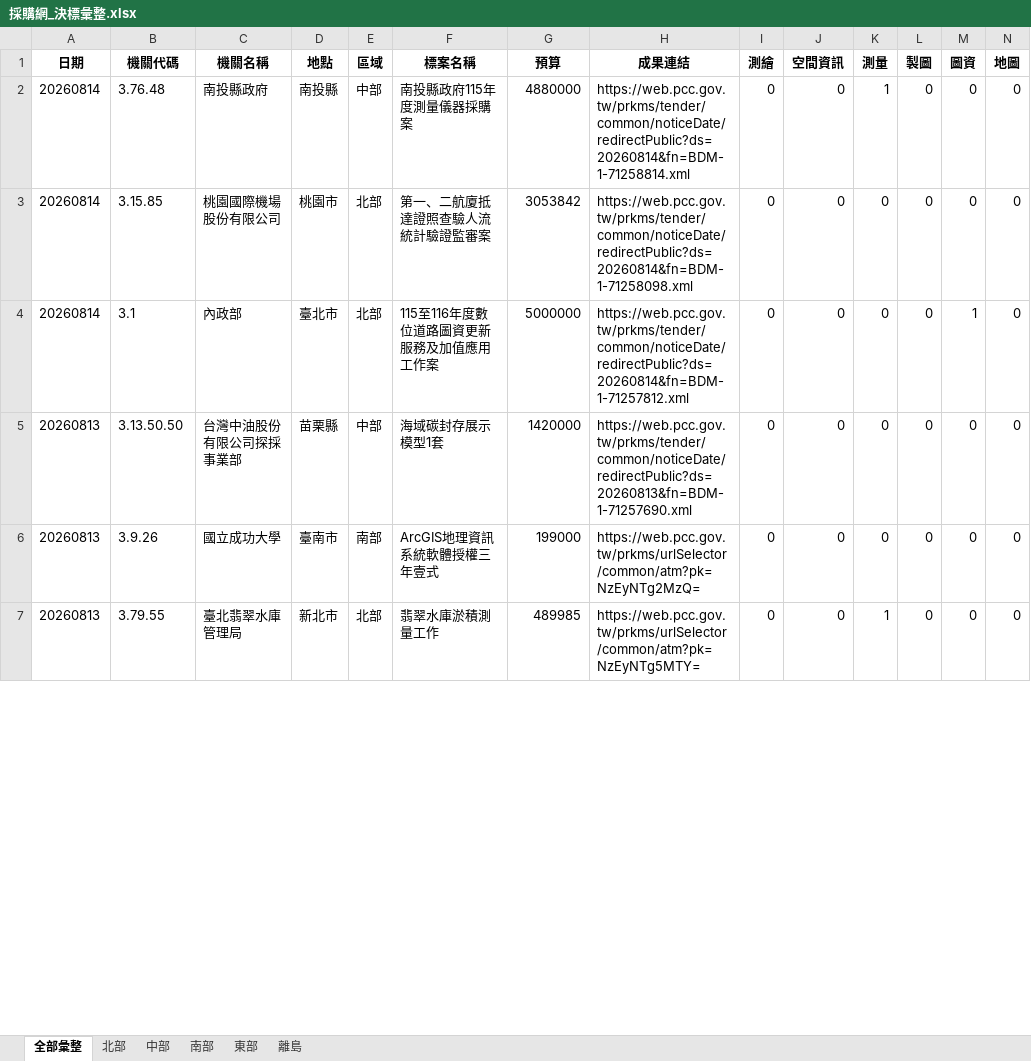
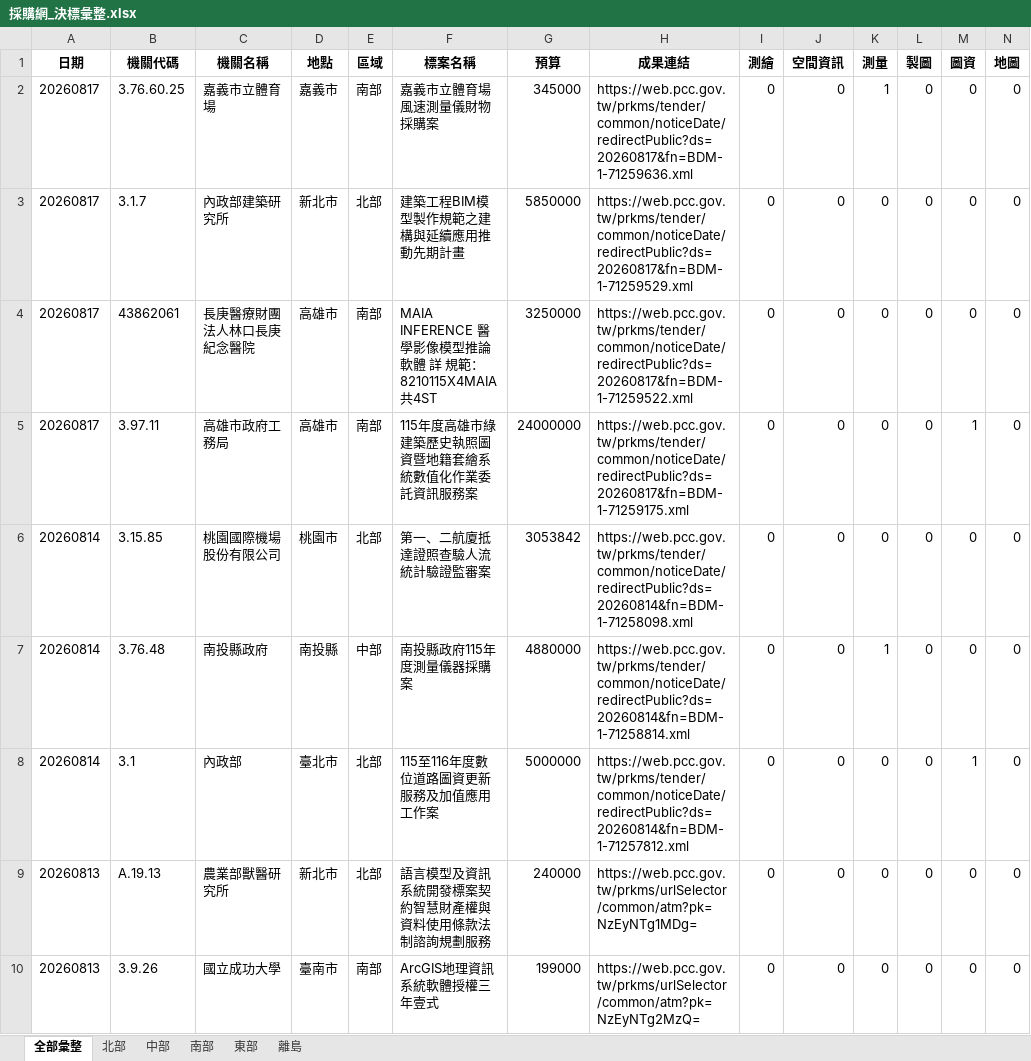
Before and after one commit to JAAAE/daily_bid, an Excel workbook: data/採購網_決標彙整.xlsx, sheet 全部彙整, drawn as a sheet; only a part is shown; the shorter side is filled out with more unchanged rows; values as stored, in another font and other column widths than the file's, no borders; rows hold the shown columns only; the diff covers the shown part only; the diff names each change by its address in the sheet, - before the commit and + after, or states it on an @@ line.

```diff
--- a/data/採購網_決標彙整.xlsx (sheet 全部彙整)
+++ b/data/採購網_決標彙整.xlsx (sheet 全部彙整)
-A2 (日期): 20260814
+A2 (日期): 20260817
-B2 (機關代碼): 3.76.48
+B2 (機關代碼): 3.76.60.25
-C2 (機關名稱): 南投縣政府
+C2 (機關名稱): 嘉義市立體育場
-D2 (地點): 南投縣
+D2 (地點): 嘉義市
-E2 (區域): 中部
+E2 (區域): 南部
-F2 (標案名稱): 南投縣政府115年度測量儀器採購案
+F2 (標案名稱): 嘉義市立體育場風速測量儀財物採購案
-G2 (預算): 4880000
+G2 (預算): 345000
-H2 (成果連結): https://web.pcc.gov.tw/prkms/tender/common/noticeDate/redirectPublic?ds=20260814&fn=BDM-1-71258814.xml
+H2 (成果連結): https://web.pcc.gov.tw/prkms/tender/common/noticeDate/redirectPublic?ds=20260817&fn=BDM-1-71259636.xml
+row 3: 20260817 | 3.1.7 | 內政部建築研究所 | 新北市 | 北部 | 建築工程BIM模型製作規範之建構與延續應用推動先期計畫 | 5850000 | https://web.pcc.gov.tw/prkms/tender/common/noticeDate/redirectPublic?ds=20260817&fn=BDM-1-71259529.xml | 0 | 0 | 0 | 0 | 0 | 0
+row 4: 20260817 | 43862061 | 長庚醫療財團法人林口長庚紀念醫院 | 高雄市 | 南部 | MAIA INFERENCE 醫學影像模型推論軟體 詳 規範：8210115X4MAIA 共4ST | 3250000 | https://web.pcc.gov.tw/prkms/tender/common/noticeDate/redirectPublic?ds=20260817&fn=BDM-1-71259522.xml | 0 | 0 | 0 | 0 | 0 | 0
+row 5: 20260817 | 3.97.11 | 高雄市政府工務局 | 高雄市 | 南部 | 115年度高雄市綠建築歷史執照圖資暨地籍套繪系統數值化作業委託資訊服務案 | 24000000 | https://web.pcc.gov.tw/prkms/tender/common/noticeDate/redirectPublic?ds=20260817&fn=BDM-1-71259175.xml | 0 | 0 | 0 | 0 | 1 | 0
+row 7: 20260814 | 3.76.48 | 南投縣政府 | 南投縣 | 中部 | 南投縣政府115年度測量儀器採購案 | 4880000 | https://web.pcc.gov.tw/prkms/tender/common/noticeDate/redirectPublic?ds=20260814&fn=BDM-1-71258814.xml | 0 | 0 | 1 | 0 | 0 | 0
@@ row 5 moved to row 11: 20260813 @@
@@ row 8 moved to row 9: 20260813 @@
```
Also changed, not shown: 685 moved rows elsewhere in this sheet, sheet 北部, sheet 南部, sheet 中部, sheet 東部.
